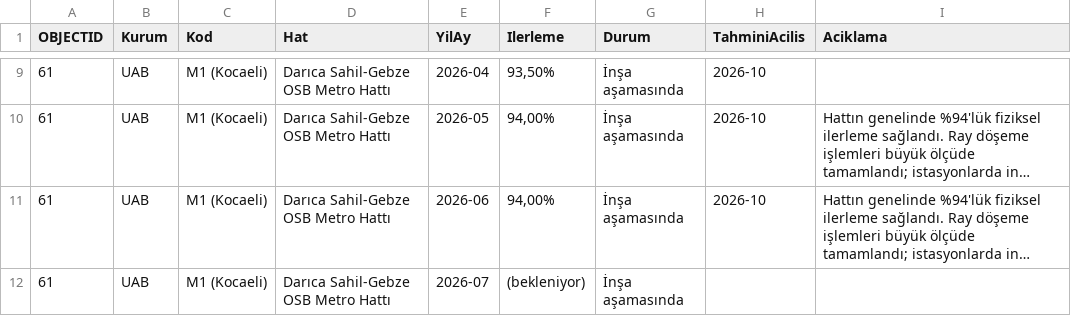
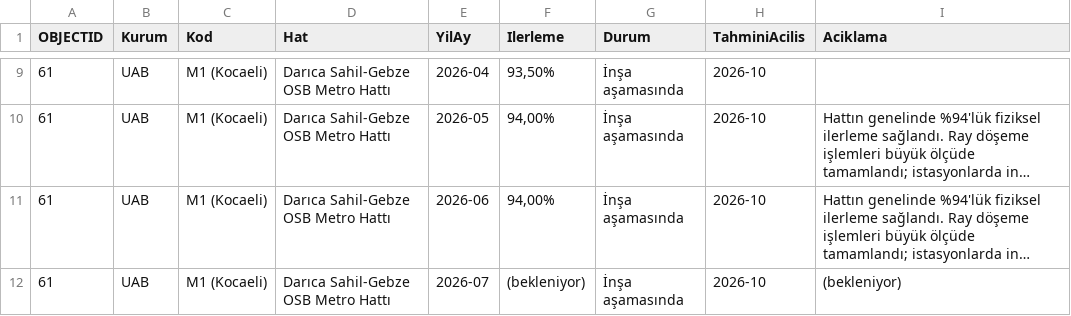
Before and after one commit to sefabarisozturk/metrometre-data, a CSV file: overlay.csv, drawn as a sheet; only a part is shown, gaps mark what is left out; long unchanged cells end in …; the diff covers the shown part only; the diff names each change by its address in the sheet, - before the commit and + after, or states it on an @@ line.

```diff
--- a/overlay.csv
+++ b/overlay.csv
-H12 (TahminiAcilis): (empty)
+H12 (TahminiAcilis): 2026-10
-I12 (Aciklama): (empty)
+I12 (Aciklama): (bekleniyor)
```
Also changed, not shown: 10 added rows and 13 edited cells elsewhere in this file.
